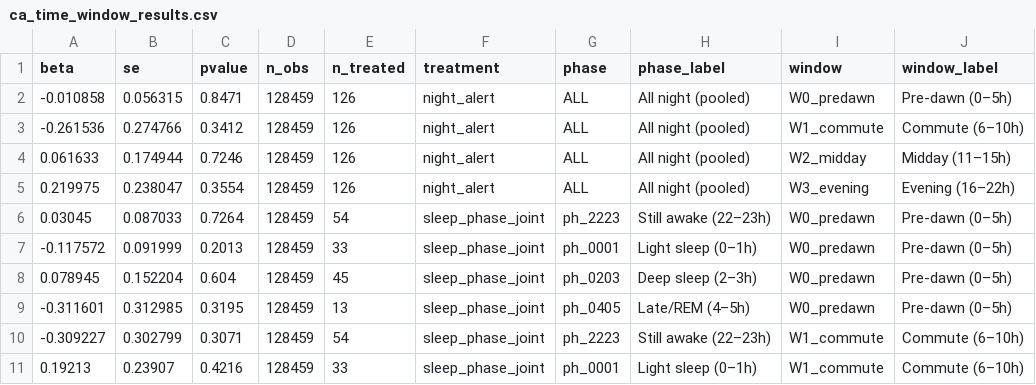
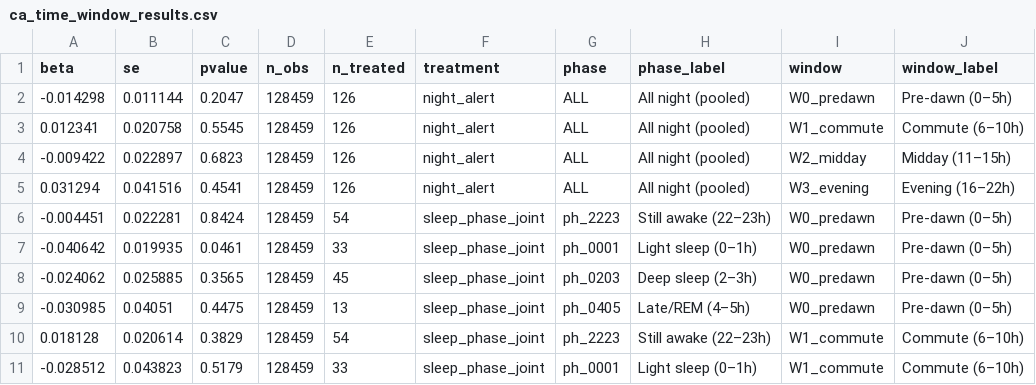
Before and after one commit to garyson03152003/Amber-alert-death, a CSV file: output/tables/ca_time_window_results.csv, drawn as a sheet; only a part is shown; the diff covers the shown part only.

```diff
--- a/output/tables/ca_time_window_results.csv
+++ b/output/tables/ca_time_window_results.csv
@@ -1,11 +1,11 @@
 beta,se,pvalue,n_obs,n_treated,treatment,phase,phase_label,window,window_label
--0.010858,0.056315,0.8471,128459,126,night_alert,ALL,All night (pooled),W0_predawn,Pre-dawn    (0–5h)
--0.261536,0.274766,0.3412,128459,126,night_alert,ALL,All night (pooled),W1_commute,Commute     (6–10h)
-0.061633,0.174944,0.7246,128459,126,night_alert,ALL,All night (pooled),W2_midday,Midday      (11–15h)
-0.219975,0.238047,0.3554,128459,126,night_alert,ALL,All night (pooled),W3_evening,Evening     (16–22h)
-0.03045,0.087033,0.7264,128459,54,sleep_phase_joint,ph_2223,Still awake  (22–23h),W0_predawn,Pre-dawn    (0–5h)
--0.117572,0.091999,0.2013,128459,33,sleep_phase_joint,ph_0001,Light sleep  (0–1h),W0_predawn,Pre-dawn    (0–5h)
-0.078945,0.152204,0.604,128459,45,sleep_phase_joint,ph_0203,Deep sleep   (2–3h),W0_predawn,Pre-dawn    (0–5h)
--0.311601,0.312985,0.3195,128459,13,sleep_phase_joint,ph_0405,Late/REM     (4–5h),W0_predawn,Pre-dawn    (0–5h)
--0.309227,0.302799,0.3071,128459,54,sleep_phase_joint,ph_2223,Still awake  (22–23h),W1_commute,Commute     (6–10h)
-0.19213,0.23907,0.4216,128459,33,sleep_phase_joint,ph_0001,Light sleep  (0–1h),W1_commute,Commute     (6–10h)
+-0.014298,0.011144,0.2047,128459,126,night_alert,ALL,All night (pooled),W0_predawn,Pre-dawn    (0–5h)
+0.012341,0.020758,0.5545,128459,126,night_alert,ALL,All night (pooled),W1_commute,Commute     (6–10h)
+-0.009422,0.022897,0.6823,128459,126,night_alert,ALL,All night (pooled),W2_midday,Midday      (11–15h)
+0.031294,0.041516,0.4541,128459,126,night_alert,ALL,All night (pooled),W3_evening,Evening     (16–22h)
+-0.004451,0.022281,0.8424,128459,54,sleep_phase_joint,ph_2223,Still awake  (22–23h),W0_predawn,Pre-dawn    (0–5h)
+-0.040642,0.019935,0.0461,128459,33,sleep_phase_joint,ph_0001,Light sleep  (0–1h),W0_predawn,Pre-dawn    (0–5h)
+-0.024062,0.025885,0.3565,128459,45,sleep_phase_joint,ph_0203,Deep sleep   (2–3h),W0_predawn,Pre-dawn    (0–5h)
+-0.030985,0.04051,0.4475,128459,13,sleep_phase_joint,ph_0405,Late/REM     (4–5h),W0_predawn,Pre-dawn    (0–5h)
+0.018128,0.020614,0.3829,128459,54,sleep_phase_joint,ph_2223,Still awake  (22–23h),W1_commute,Commute     (6–10h)
+-0.028512,0.043823,0.5179,128459,33,sleep_phase_joint,ph_0001,Light sleep  (0–1h),W1_commute,Commute     (6–10h)
```
Also changed, not shown: 30 edited cells elsewhere in this file, output/tables/sleep_phase_analysis.csv, output/tables/state_dot_analysis.csv, 2 other files.
